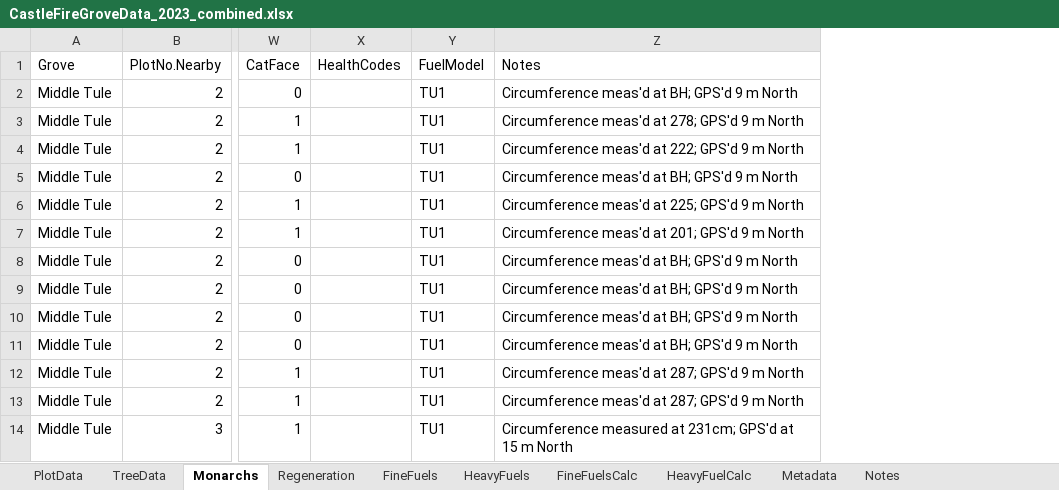
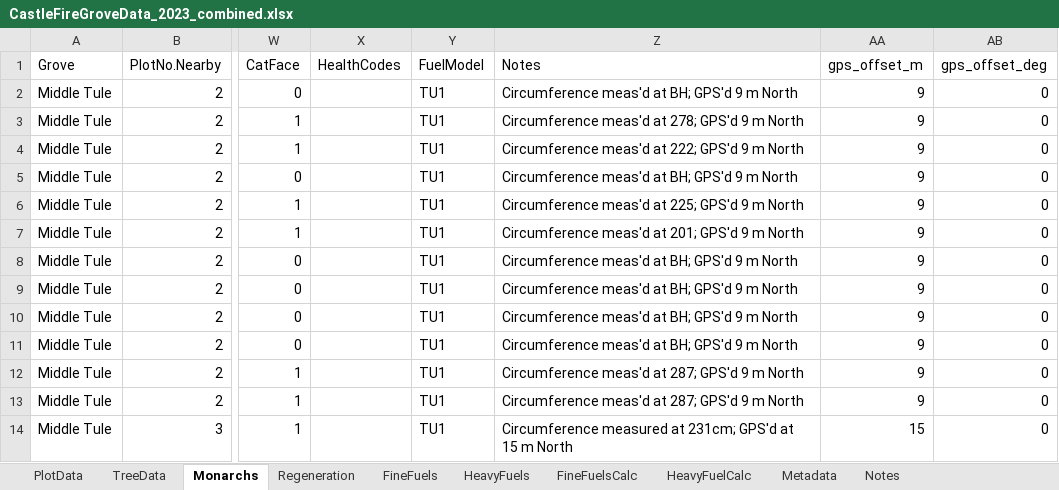
Before and after one commit to brirose/state-segi-24, an Excel workbook: data/plot_data/meyer/CastleFireGroveData_2023_combined.xlsx, sheet Monarchs, drawn as a sheet; only a part is shown, gaps mark what is left out; values as stored, in another font and other column widths than the file's, no borders; the diff names each change by its address in the sheet, - before the commit and + after, or states it on an @@ line.

```diff
--- a/data/plot_data/meyer/CastleFireGroveData_2023_combined.xlsx (sheet Monarchs)
+++ b/data/plot_data/meyer/CastleFireGroveData_2023_combined.xlsx (sheet Monarchs)
+column AA (gps_offset_m), rows 2-14: 9 | 9 | 9 | 9 | 9 | 9 | 9 | 9 | 9 | 9 | 9 | 9 | 15
+column AB (gps_offset_deg), rows 2-14: all 0
```
Also changed, not shown: data/plot_data/meyer/PostfireSequoiaGroveData_2024_FreemanCrk&REMO.v2.reduced.xlsx, data/plot_data/meyer/WindyFireSequoiaGroveData.reduced.v2.xlsx, 3 other files.
